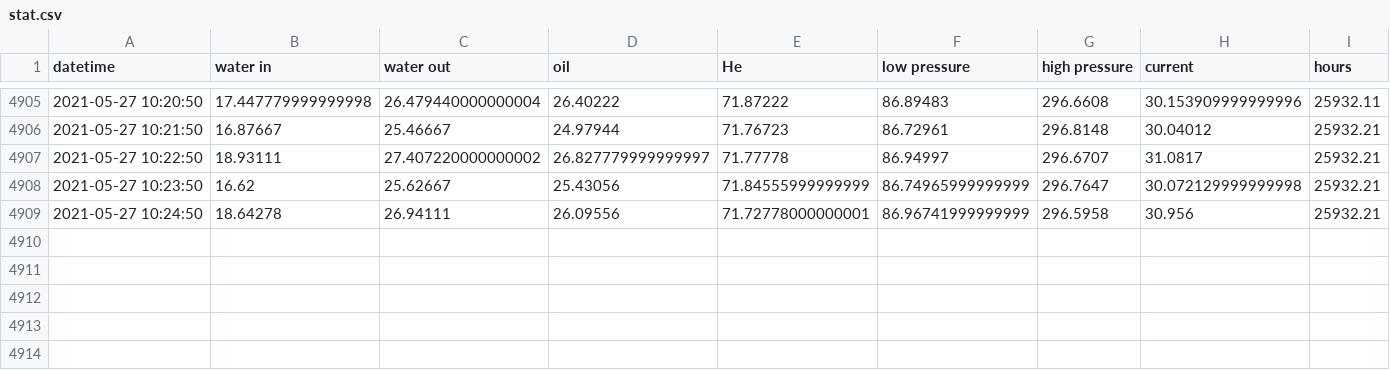
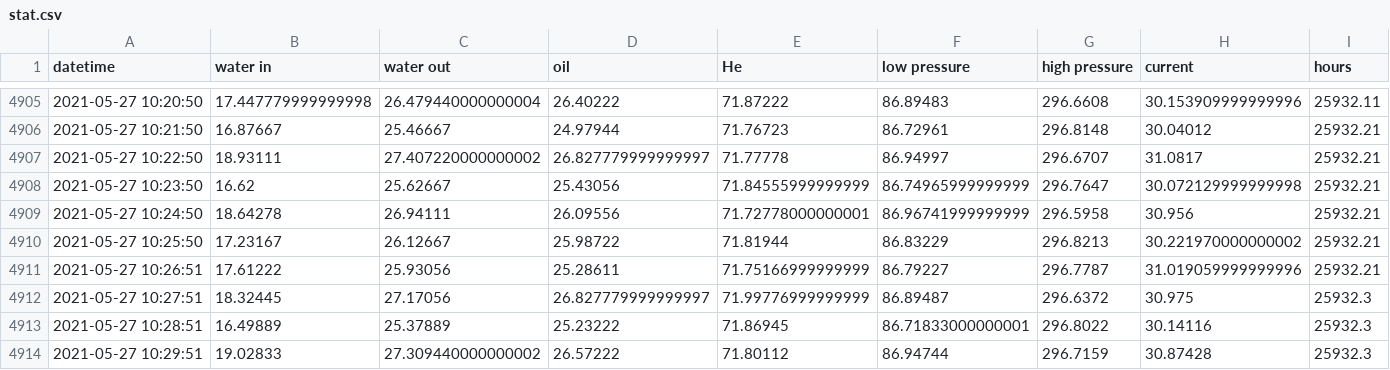
Before and after one commit to SciGEsN/SRC072, a CSV file: data/stat.csv, drawn as a sheet; only a part is shown, gaps mark what is left out.

```diff
--- a/data/stat.csv
+++ b/data/stat.csv
@@ -4909 +4909,6 @@ datetime,water in,water out,oil,He,low pressure,high pressure,current,hours
 2021-05-27 10:24:50,18.64278,26.94111,26.09556,71.72778000000001,86.96741999999999,296.5958,30.956,25932.21
+2021-05-27 10:25:50,17.23167,26.12667,25.98722,71.81944,86.83229,296.8213,30.221970000000002,25932.21
+2021-05-27 10:26:51,17.61222,25.93056,25.28611,71.75166999999999,86.79227,296.7787,31.019059999999996,25932.21
+2021-05-27 10:27:51,18.32445,27.17056,26.827779999999997,71.99776999999999,86.89487,296.6372,30.975,25932.3
+2021-05-27 10:28:51,16.49889,25.37889,25.23222,71.86945,86.71833000000001,296.8022,30.14116,25932.3
+2021-05-27 10:29:51,19.02833,27.309440000000002,26.57222,71.80112,86.94744,296.7159,30.87428,25932.3
```
Also changed, not shown: data/P.csv, data/T1.csv, 8 other files.
